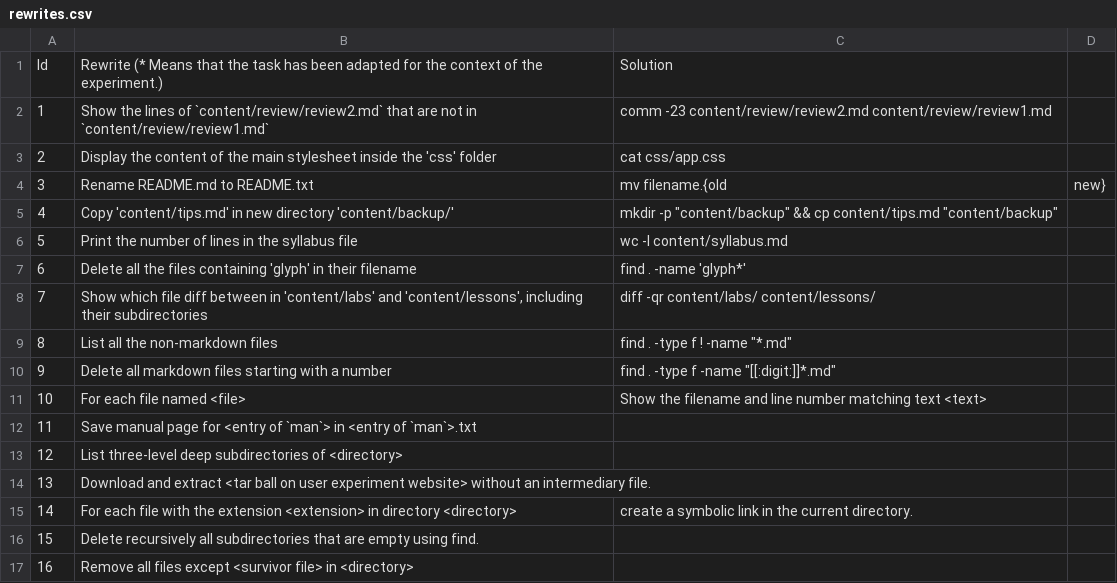
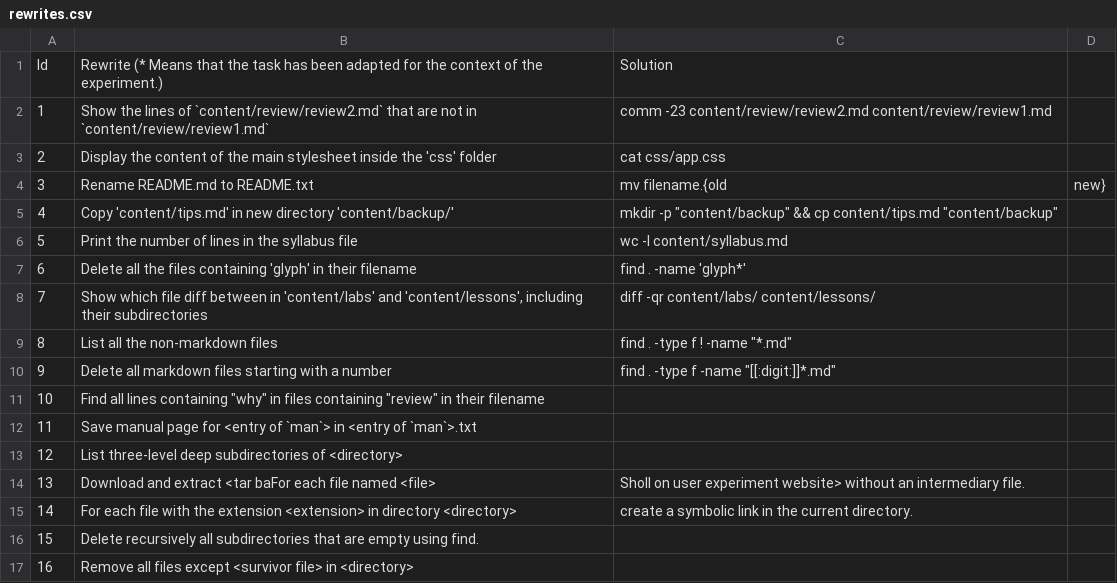
Before and after one commit to TellinaTool/tellina_user_experiment, a CSV file: data_set/taskset/rewrites.csv, drawn as a sheet.

```diff
--- a/data_set/taskset/rewrites.csv
+++ b/data_set/taskset/rewrites.csv
@@ -10,6 +10,6 @@ Id,Rewrite (* Means that the task has been adapted for the context of the experi
 9,Delete all markdown files starting with a number,find . -type f -name "[[:digit:]]*.md"
-10,For each file named <file>, Show the filename and line number matching text <text>
+10,Find all lines containing "why" in files containing "review" in their filename,
 11,Save manual page for <entry of `man`> in <entry of `man`>.txt
 12,List three-level deep subdirectories of <directory>
-13,Download and extract <tar ball on user experiment website> without an intermediary file.
+13,Download and extract <tar baFor each file named <file>, Sholl on user experiment website> without an intermediary file.
 14,For each file with the extension <extension> in directory <directory>, create a symbolic link in the current directory.
```
Also changed, not shown: 3 other files.
